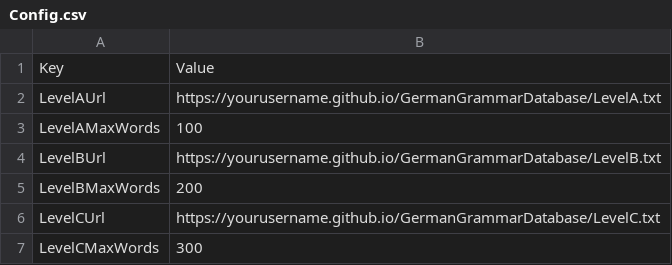
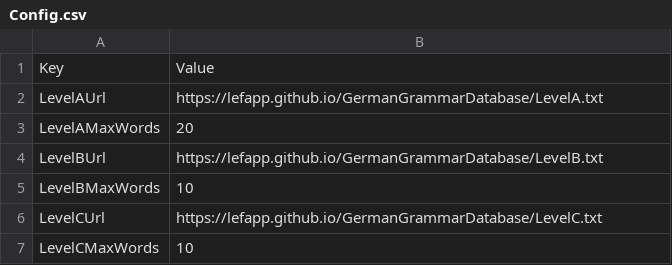
Before and after one commit to lefapp/GermanGrammarDatabase, a CSV file: Config.csv, drawn as a sheet.

Commit message:
Update Config.csv

```diff
--- a/Config.csv
+++ b/Config.csv
@@ -1,7 +1,7 @@
 Key,Value
-LevelAUrl,https://yourusername.github.io/GermanGrammarDatabase/LevelA.txt
-LevelAMaxWords,100
-LevelBUrl,https://yourusername.github.io/GermanGrammarDatabase/LevelB.txt
-LevelBMaxWords,200
-LevelCUrl,https://yourusername.github.io/GermanGrammarDatabase/LevelC.txt
-LevelCMaxWords,300
+LevelAUrl,https://lefapp.github.io/GermanGrammarDatabase/LevelA.txt
+LevelAMaxWords,20
+LevelBUrl,https://lefapp.github.io/GermanGrammarDatabase/LevelB.txt
+LevelBMaxWords,10
+LevelCUrl,https://lefapp.github.io/GermanGrammarDatabase/LevelC.txt
+LevelCMaxWords,10
```
